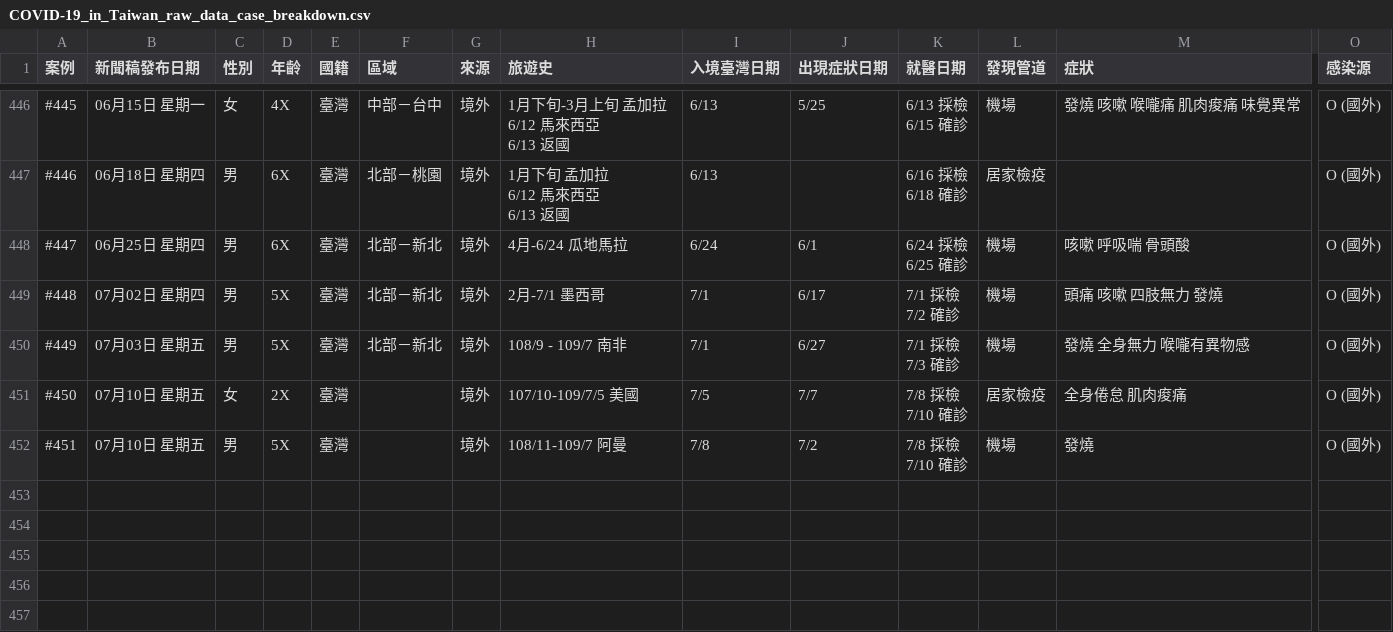
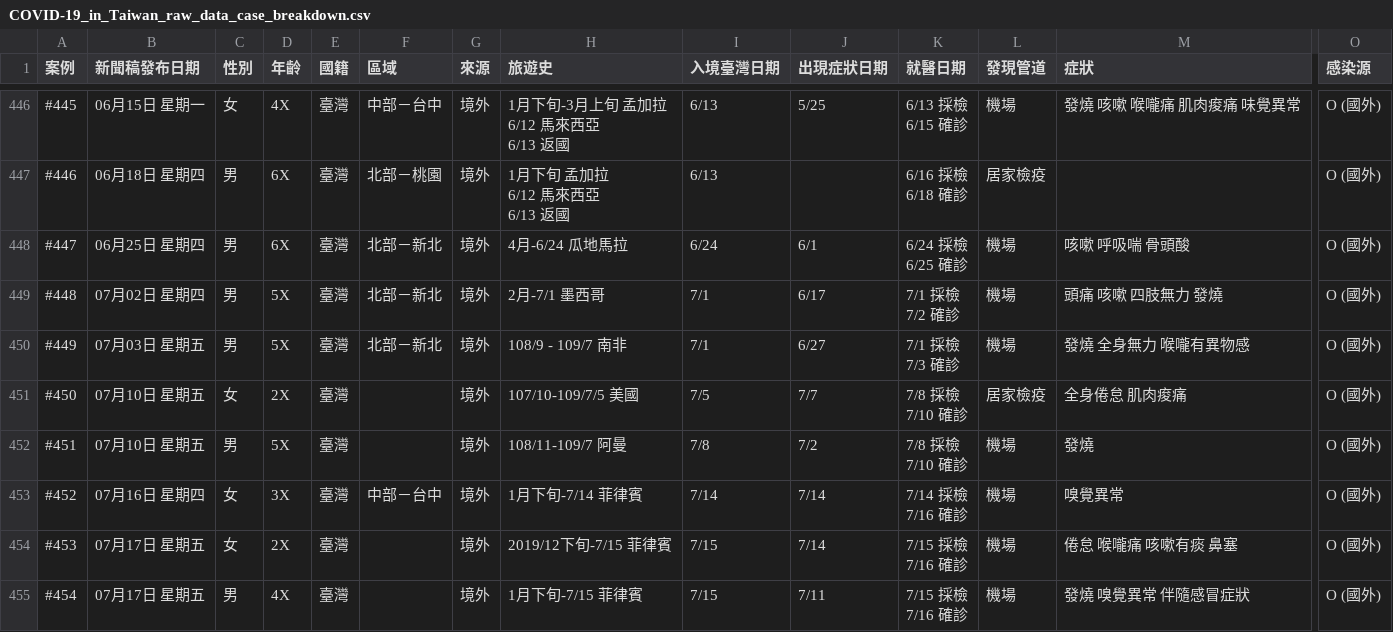
Before and after one commit to Linc-tw/COVID_breakdown, a CSV file: raw_data/COVID-19_in_Taiwan_raw_data_case_breakdown.csv, drawn as a sheet; only a part is shown, gaps mark what is left out; rows hold the shown columns only; ↵ is a line break in a cell; the diff names each change by its address in the sheet, - before the commit and + after, or states it on an @@ line.

Commit message:
Manual data update

```diff
--- a/raw_data/COVID-19_in_Taiwan_raw_data_case_breakdown.csv
+++ b/raw_data/COVID-19_in_Taiwan_raw_data_case_breakdown.csv
+row 453: #452 | 07月16日 星期四 | 女 | 3X | 臺灣 | 中部－台中 | 境外 | 1月下旬-7/14 菲律賓 | 7/14 | 7/14 | 7/14 採檢 ↵ 7/16 確診 | 機場 | 嗅覺異常 | O (國外)
+row 454: #453 | 07月17日 星期五 | 女 | 2X | 臺灣 |  | 境外 | 2019/12下旬-7/15 菲律賓 | 7/15 | 7/14 | 7/15 採檢 ↵ 7/16 確診 | 機場 | 倦怠 喉嚨痛 咳嗽有痰 鼻塞 | O (國外)
+row 455: #454 | 07月17日 星期五 | 男 | 4X | 臺灣 |  | 境外 | 1月下旬-7/15 菲律賓 | 7/15 | 7/11 | 7/15 採檢 ↵ 7/16 確診 | 機場 | 發燒 嗅覺異常 伴隨感冒症狀 | O (國外)
```
Also changed, not shown: processed_data/travel_history_symptom_correlations_coefficient.csv, processed_data/travel_history_symptom_correlations_counts.csv, 19 other files.
